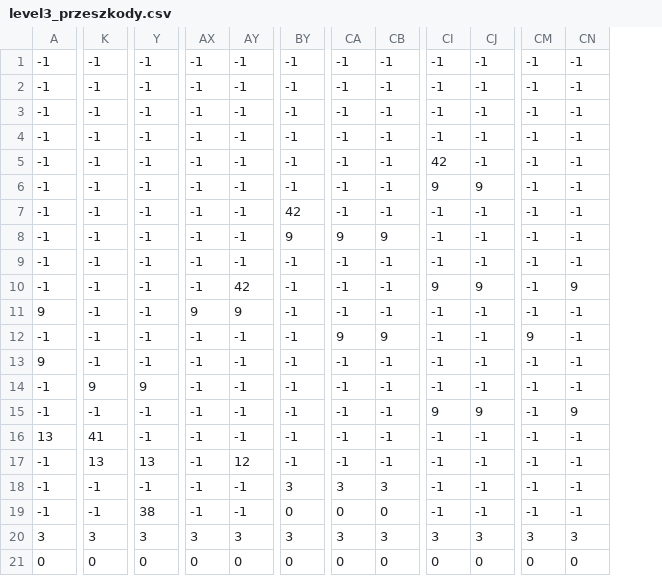
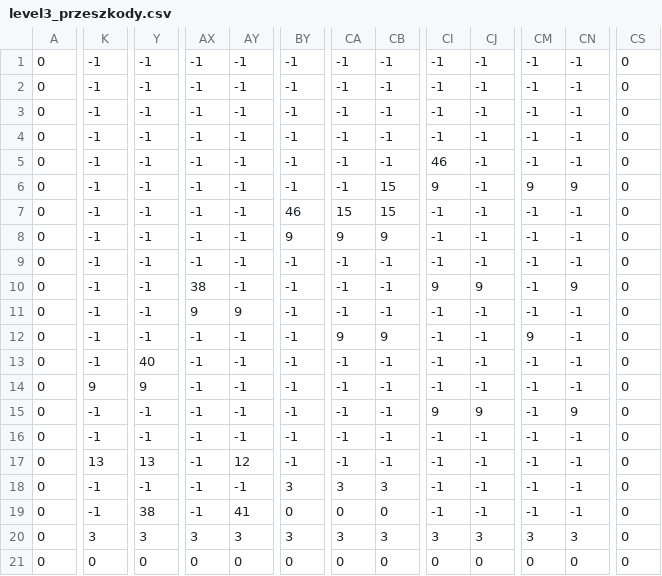
Before and after one commit to IgorSok4/PyGame_PixelCyberpunkShooter, a CSV file: level3_przeszkody.csv, drawn as a sheet; only a part is shown, gaps mark what is left out; removed rows and columns are numbered as before the commit, all else as after; the diff covers the shown part only; the diff names each change by its address in the sheet, - before the commit and + after, or states it on an @@ line.

```diff
--- a/level3_przeszkody.csv
+++ b/level3_przeszkody.csv
-column A, rows 1-21: -1 | -1 | -1 | -1 | -1 | -1 | -1 | -1 | -1 | -1 | 9 | -1 | 9 | -1 | -1 | 13 | -1 | -1 | -1 | 3 | 0
+column A, rows 1-21: all 0
+column CS, rows 1-21: all 0
-CI5: 42
+CI5: 46
-CB6:CB7: -1
+CB6:CB7: 15
-CJ6: 9
+CJ6: -1
-CM6: -1
+CM6: 9
-CN6: -1
+CN6: 9
-BY7: 42
+BY7: 46
-CA7: -1
+CA7: 15
-AX10: -1
+AX10: 38
-AY10: 42
+AY10: -1
-Y13: -1
+Y13: 40
-K16: 41
+K16: -1
-AY19: -1
+AY19: 41
```
Also changed, not shown: 8 edited cells elsewhere in this file, level1_przeszkody.csv, 34 other files.
